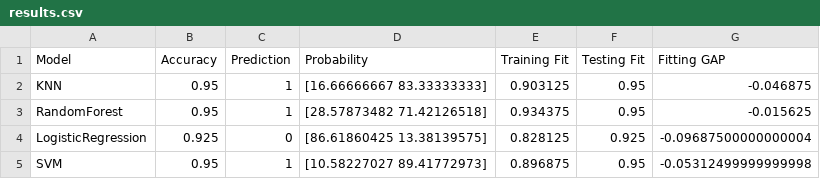
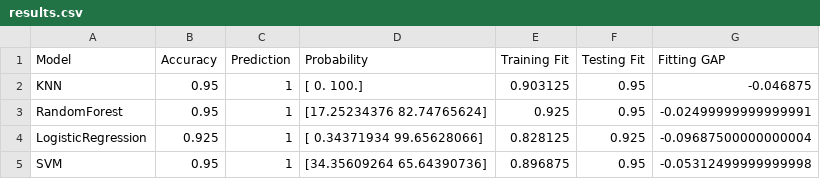
Before and after one commit to albertoCattabriga/DataScience_project, a CSV file: Output/results.csv, drawn as a sheet.

```diff
--- a/Output/results.csv
+++ b/Output/results.csv
@@ -1,5 +1,5 @@
 Model,Accuracy,Prediction,Probability,Training Fit,Testing Fit,Fitting GAP
-KNN,0.95,1,[16.66666667 83.33333333],0.903125,0.95,-0.046875
-RandomForest,0.95,1,[28.57873482 71.42126518],0.934375,0.95,-0.015625
-LogisticRegression,0.925,0,[86.61860425 13.38139575],0.828125,0.925,-0.09687500000000004
-SVM,0.95,1,[10.58227027 89.41772973],0.896875,0.95,-0.05312499999999998
+KNN,0.95,1,[  0. 100.],0.903125,0.95,-0.046875
+RandomForest,0.95,1,[17.25234376 82.74765624],0.925,0.95,-0.02499999999999991
+LogisticRegression,0.925,1,[ 0.34371934 99.65628066],0.828125,0.925,-0.09687500000000004
+SVM,0.95,1,[34.35609264 65.64390736],0.896875,0.95,-0.05312499999999998
```
Also changed, not shown: 1 other file.
